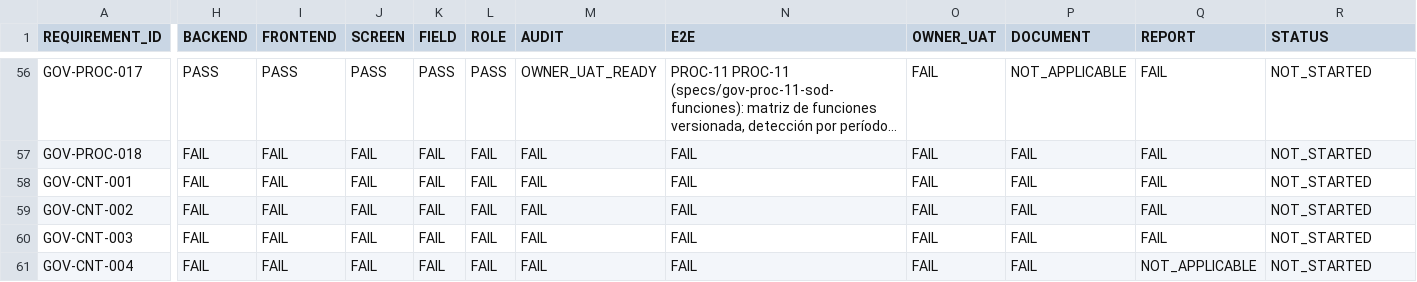
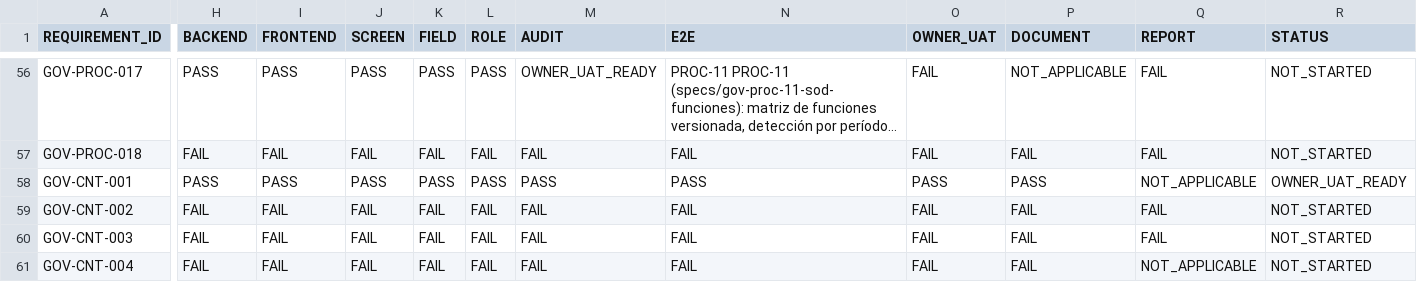
Before and after one commit to dvconsultores/kontrol, a CSV file: docs/roadmap/government-product-completeness/GOVERNMENT_REQUIREMENTS_PRODUCT_MATRIX.csv, drawn as a sheet; only a part is shown, gaps mark what is left out; long unchanged cells end in …; the diff covers the shown part only; the diff names each change by its address in the sheet, - before the commit and + after, or states it on an @@ line.

```diff
--- a/docs/roadmap/government-product-completeness/GOVERNMENT_REQUIREMENTS_PRODUCT_MATRIX.csv
+++ b/docs/roadmap/government-product-completeness/GOVERNMENT_REQUIREMENTS_PRODUCT_MATRIX.csv
-H58 (BACKEND): FAIL
+H58 (BACKEND): PASS
-I58 (FRONTEND): FAIL
+I58 (FRONTEND): PASS
-J58 (SCREEN): FAIL
+J58 (SCREEN): PASS
-K58 (FIELD): FAIL
+K58 (FIELD): PASS
-L58 (ROLE): FAIL
+L58 (ROLE): PASS
-M58 (AUDIT): FAIL
+M58 (AUDIT): PASS
-N58 (E2E): FAIL
+N58 (E2E): PASS
-O58 (OWNER_UAT): FAIL
+O58 (OWNER_UAT): PASS
-P58 (DOCUMENT): FAIL
+P58 (DOCUMENT): PASS
-Q58 (REPORT): FAIL
+Q58 (REPORT): NOT_APPLICABLE
-R58 (STATUS): NOT_STARTED
+R58 (STATUS): OWNER_UAT_READY
```
Also changed, not shown: 1 edited cell elsewhere in this file, docs/roadmap/government-product-completeness/GOVERNMENT_PRODUCT_COMPLETENESS_BACKLOG.csv, docs/roadmap/government-product-completeness/GOVERNMENT_PRODUCT_COMPLETENESS_MATRIX.csv, 11 other files.
